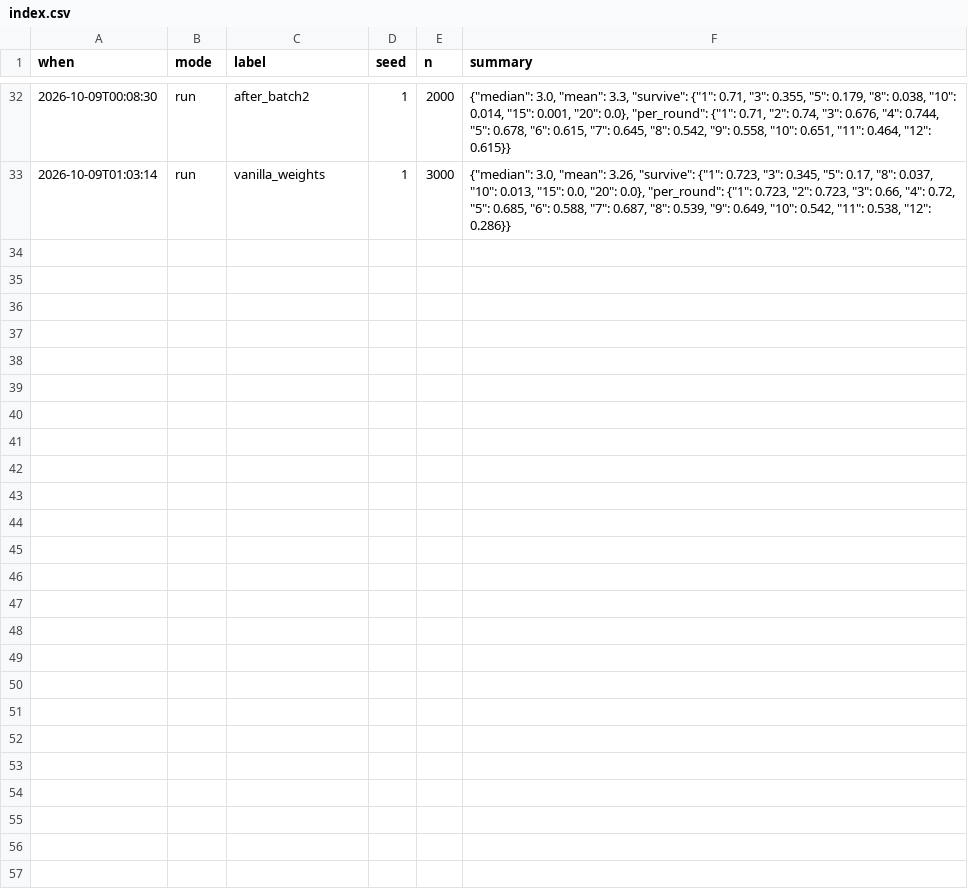
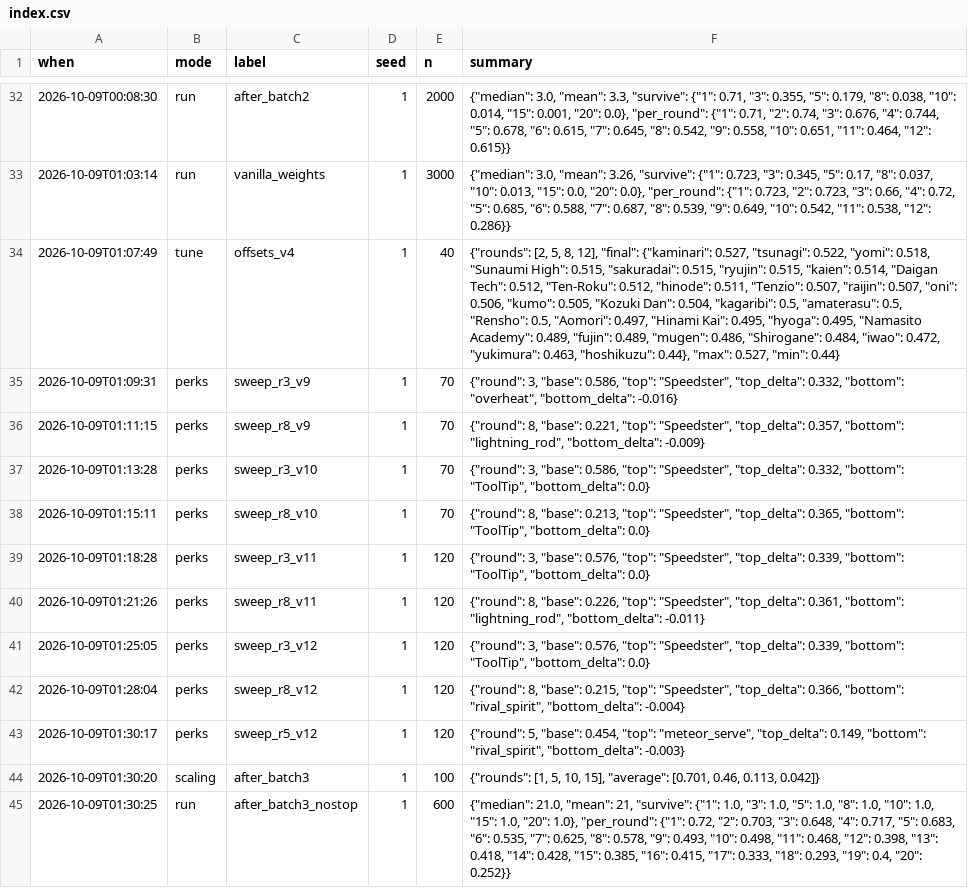
Before and after one commit to prxphet-ai/HangTime-Overtime, a CSV file: sim_results/index.csv, drawn as a sheet; only a part is shown, gaps mark what is left out; the diff names each change by its address in the sheet, - before the commit and + after, or states it on an @@ line.

```diff
--- a/sim_results/index.csv
+++ b/sim_results/index.csv
+row 34: 2026-10-09T01:07:49 | tune | offsets_v4 | 1 | 40 | {"rounds": [2, 5, 8, 12], "final": {"kaminari": 0.527, "tsunagi": 0.522, "yomi": 0.518, "Sunaumi High": 0.515, "sakuradai": 0.515, "ryujin": 0.515, "kaien": 0.514, "Daigan Tech": 0.512, "Ten-Roku": 0.512, "hinode": 0.511, "Tenzio": 0.507, "raijin": 0.507, "oni": 0.506, "kumo": 0.505, "Kozuki Dan": 0.504, "kagaribi": 0.5, "amaterasu": 0.5, "Rensho": 0.5, "Aomori": 0.497, "Hinami Kai": 0.495, "hyoga": 0.495, "Namasito Academy": 0.489, "fujin": 0.489, "mugen": 0.486, "Shirogane": 0.484, "iwao": 0.472, "yukimura": 0.463, "hoshikuzu": 0.44}, "max": 0.527, "min": 0.44}
+row 35: 2026-10-09T01:09:31 | perks | sweep_r3_v9 | 1 | 70 | {"round": 3, "base": 0.586, "top": "Speedster", "top_delta": 0.332, "bottom": "overheat", "bottom_delta": -0.016}
+row 36: 2026-10-09T01:11:15 | perks | sweep_r8_v9 | 1 | 70 | {"round": 8, "base": 0.221, "top": "Speedster", "top_delta": 0.357, "bottom": "lightning_rod", "bottom_delta": -0.009}
+row 37: 2026-10-09T01:13:28 | perks | sweep_r3_v10 | 1 | 70 | {"round": 3, "base": 0.586, "top": "Speedster", "top_delta": 0.332, "bottom": "ToolTip", "bottom_delta": 0.0}
+row 38: 2026-10-09T01:15:11 | perks | sweep_r8_v10 | 1 | 70 | {"round": 8, "base": 0.213, "top": "Speedster", "top_delta": 0.365, "bottom": "ToolTip", "bottom_delta": 0.0}
+row 39: 2026-10-09T01:18:28 | perks | sweep_r3_v11 | 1 | 120 | {"round": 3, "base": 0.576, "top": "Speedster", "top_delta": 0.339, "bottom": "ToolTip", "bottom_delta": 0.0}
+row 40: 2026-10-09T01:21:26 | perks | sweep_r8_v11 | 1 | 120 | {"round": 8, "base": 0.226, "top": "Speedster", "top_delta": 0.361, "bottom": "lightning_rod", "bottom_delta": -0.011}
+row 41: 2026-10-09T01:25:05 | perks | sweep_r3_v12 | 1 | 120 | {"round": 3, "base": 0.576, "top": "Speedster", "top_delta": 0.339, "bottom": "ToolTip", "bottom_delta": 0.0}
+row 42: 2026-10-09T01:28:04 | perks | sweep_r8_v12 | 1 | 120 | {"round": 8, "base": 0.215, "top": "Speedster", "top_delta": 0.366, "bottom": "rival_spirit", "bottom_delta": -0.004}
+row 43: 2026-10-09T01:30:17 | perks | sweep_r5_v12 | 1 | 120 | {"round": 5, "base": 0.454, "top": "meteor_serve", "top_delta": 0.149, "bottom": "rival_spirit", "bottom_delta": -0.003}
+row 44: 2026-10-09T01:30:20 | scaling | after_batch3 | 1 | 100 | {"rounds": [1, 5, 10, 15], "average": [0.701, 0.46, 0.113, 0.042]}
+row 45: 2026-10-09T01:30:25 | run | after_batch3_nostop | 1 | 600 | {"median": 21.0, "mean": 21, "survive": {"1": 1.0, "3": 1.0, "5": 1.0, "8": 1.0, "10": 1.0, "15": 1.0, "20": 1.0}, "per_round": {"1": 0.72, "2": 0.703, "3": 0.648, "4": 0.717, "5": 0.683, "6": 0.535, "7": 0.625, "8": 0.578, "9": 0.493, "10": 0.498, "11": 0.468, "12": 0.398, "13": 0.418, "14": 0.428, "15": 0.385, "16": 0.415, "17": 0.333, "18": 0.293, "19": 0.4, "20": 0.252}}
```
Also changed, not shown: 40 other files.
